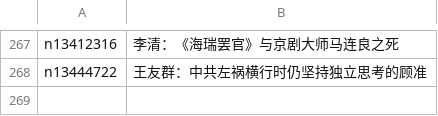
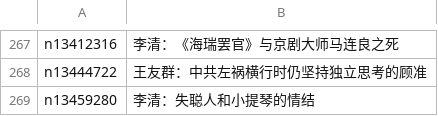
Before and after one commit to easy2view/epoch-special, a CSV file: indexes/nf1176111.csv, drawn as a sheet; only a part is shown, gaps mark what is left out; the diff names each change by its address in the sheet, - before the commit and + after, or states it on an @@ line.

```diff
--- a/indexes/nf1176111.csv
+++ b/indexes/nf1176111.csv
+row 269: n13459280 | 李清：失聪人和小提琴的情结
```
Also changed, not shown: 21 other files.
